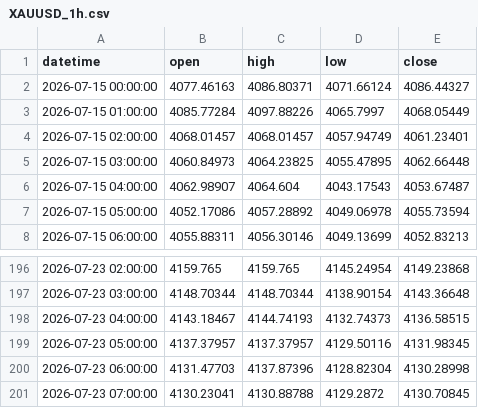
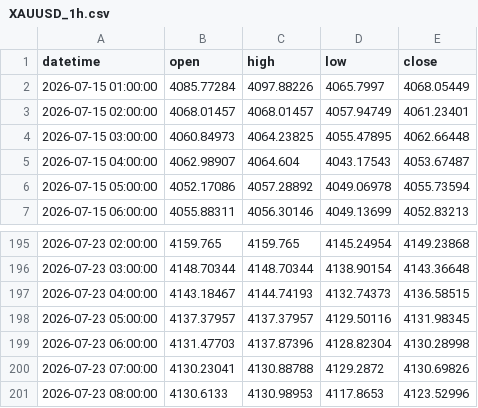
Before and after one commit to atik03mh-pixel/xauusd-dss, a CSV file: data/raw/XAUUSD_1h.csv, drawn as a sheet; only a part is shown, gaps mark what is left out.

```diff
--- a/data/raw/XAUUSD_1h.csv
+++ b/data/raw/XAUUSD_1h.csv
@@ -1,3 +1,2 @@
 datetime,open,high,low,close
-2026-07-15 00:00:00,4077.46163,4086.80371,4071.66124,4086.44327
 2026-07-15 01:00:00,4085.77284,4097.88226,4065.7997,4068.05449
@@ -200,2 +199,3 @@ datetime,open,high,low,close
 2026-07-23 06:00:00,4131.47703,4137.87396,4128.82304,4130.28998
-2026-07-23 07:00:00,4130.23041,4130.88788,4129.2872,4130.70845
+2026-07-23 07:00:00,4130.23041,4130.88788,4129.2872,4130.69826
+2026-07-23 08:00:00,4130.6133,4130.98953,4117.8653,4123.52996
```
Also changed, not shown: data/raw/XAUUSD_15min.csv, data/raw/XAUUSD_1day.csv, 3 other files.
